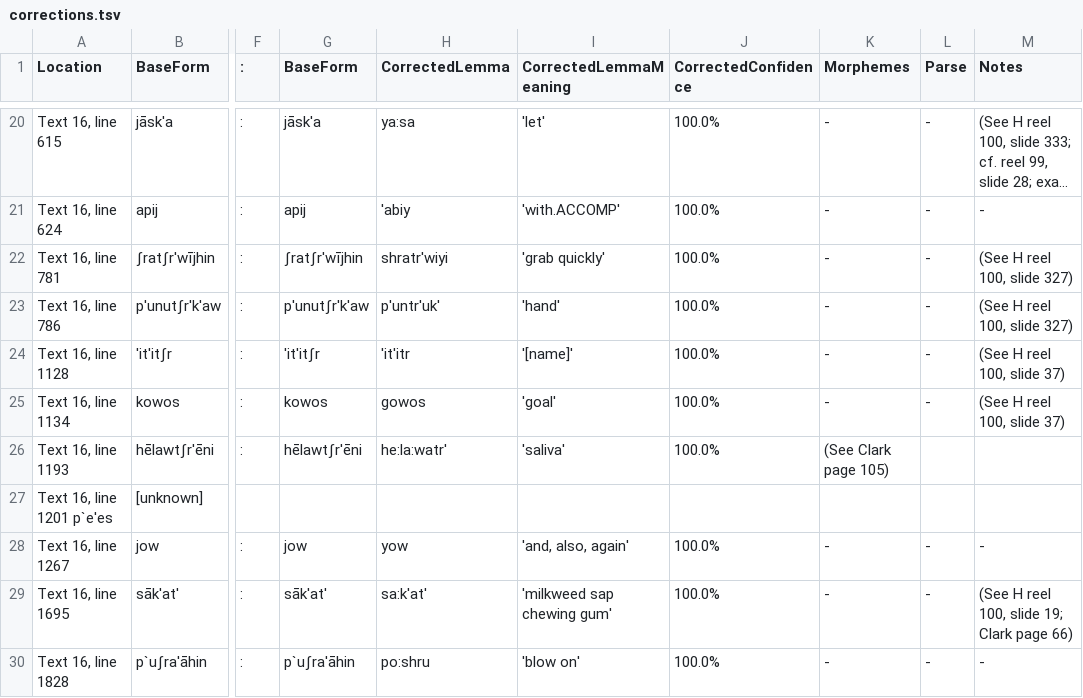
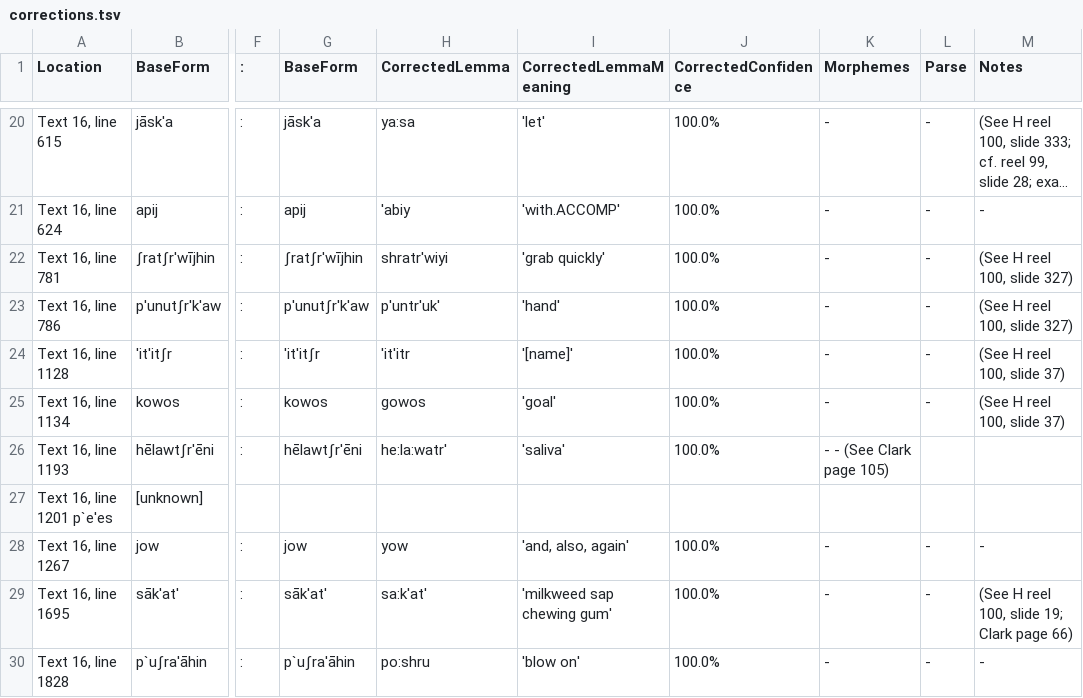
Before and after one commit to nathanmwhite/yowlumne_wield, a TSV file: processed_data/corrections.tsv, drawn as a sheet; only a part is shown, gaps mark what is left out; long unchanged cells end in …; the diff names each change by its address in the sheet, - before the commit and + after, or states it on an @@ line.

Commit message:
Update corrections.tsv

```diff
--- a/processed_data/corrections.tsv
+++ b/processed_data/corrections.tsv
-K26 (Morphemes): (See Clark page 105)
+K26 (Morphemes): - - (See Clark page 105)
```
